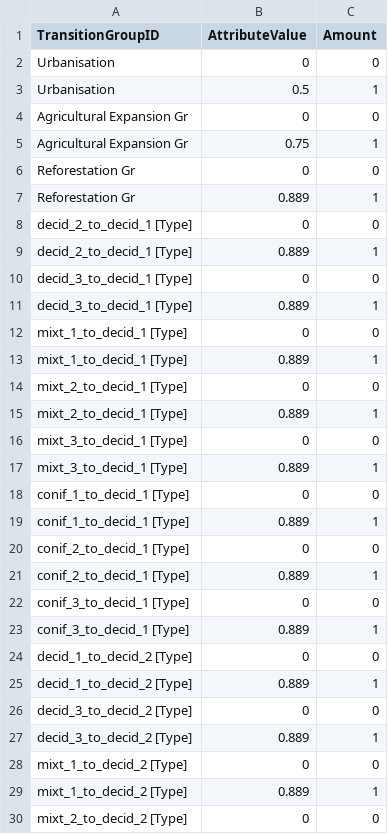
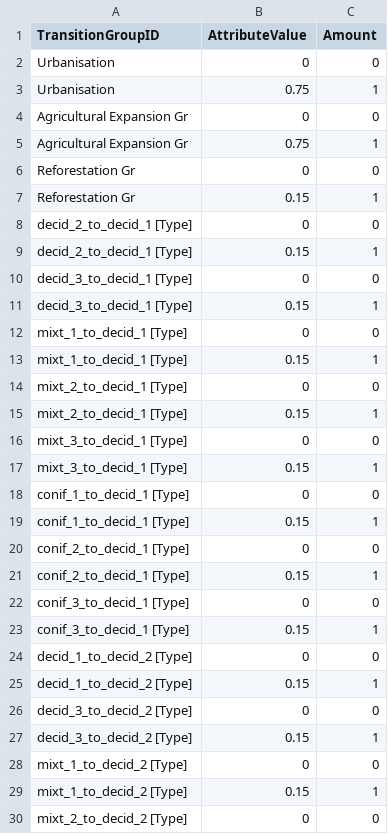
Before and after one commit to VLucet/landchange-connectivity-monteregie, a CSV file: config/stsim/TransitionAdjacencyMultiplier.csv, drawn as a sheet; only a part is shown; the diff covers the shown part only.

```diff
--- a/config/stsim/TransitionAdjacencyMultiplier.csv
+++ b/config/stsim/TransitionAdjacencyMultiplier.csv
@@ -2,3 +2,3 @@ TransitionGroupID,AttributeValue,Amount
 Urbanisation,0,0
-Urbanisation,0.5,1
+Urbanisation,0.75,1
 Agricultural Expansion Gr,0,0
@@ -6,25 +6,25 @@ Agricultural Expansion Gr,0.75,1
 Reforestation Gr,0,0
-Reforestation Gr,0.889,1
+Reforestation Gr,0.15,1
 decid_2_to_decid_1 [Type],0,0
-decid_2_to_decid_1 [Type],0.889,1
+decid_2_to_decid_1 [Type],0.15,1
 decid_3_to_decid_1 [Type],0,0
-decid_3_to_decid_1 [Type],0.889,1
+decid_3_to_decid_1 [Type],0.15,1
 mixt_1_to_decid_1 [Type],0,0
-mixt_1_to_decid_1 [Type],0.889,1
+mixt_1_to_decid_1 [Type],0.15,1
 mixt_2_to_decid_1 [Type],0,0
-mixt_2_to_decid_1 [Type],0.889,1
+mixt_2_to_decid_1 [Type],0.15,1
 mixt_3_to_decid_1 [Type],0,0
-mixt_3_to_decid_1 [Type],0.889,1
+mixt_3_to_decid_1 [Type],0.15,1
 conif_1_to_decid_1 [Type],0,0
-conif_1_to_decid_1 [Type],0.889,1
+conif_1_to_decid_1 [Type],0.15,1
 conif_2_to_decid_1 [Type],0,0
-conif_2_to_decid_1 [Type],0.889,1
+conif_2_to_decid_1 [Type],0.15,1
 conif_3_to_decid_1 [Type],0,0
-conif_3_to_decid_1 [Type],0.889,1
+conif_3_to_decid_1 [Type],0.15,1
 decid_1_to_decid_2 [Type],0,0
-decid_1_to_decid_2 [Type],0.889,1
+decid_1_to_decid_2 [Type],0.15,1
 decid_3_to_decid_2 [Type],0,0
-decid_3_to_decid_2 [Type],0.889,1
+decid_3_to_decid_2 [Type],0.15,1
 mixt_1_to_decid_2 [Type],0,0
-mixt_1_to_decid_2 [Type],0.889,1
+mixt_1_to_decid_2 [Type],0.15,1
 mixt_2_to_decid_2 [Type],0,0
```
Also changed, not shown: 61 edited cells elsewhere in this file, config/stsim/TransitionAdjacencySetting.csv, 1 other file.
